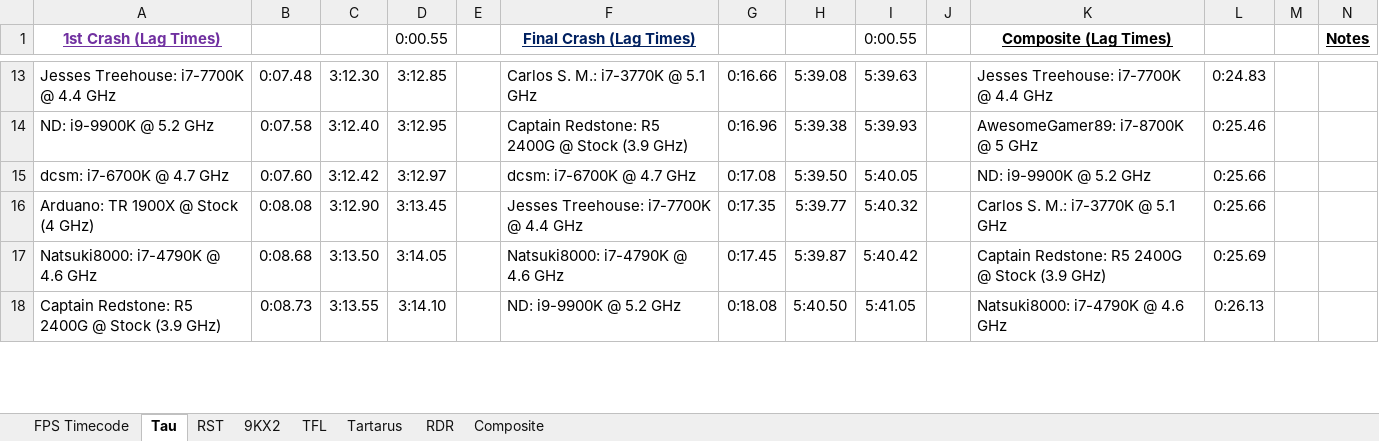
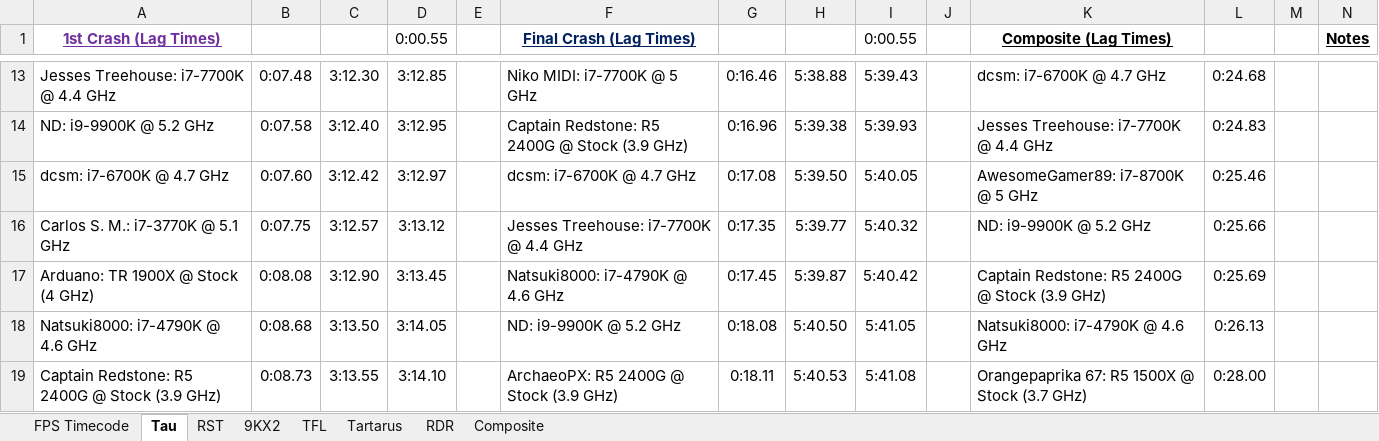
Before and after one commit to Hans5958/Official-2019-Black-MIDI-Mega-Comparison, an Excel workbook: Stats.xlsx, sheet Tau, drawn as a sheet; only a part is shown, gaps mark what is left out; values as stored, in another font and other column widths than the file's, no borders; addresses are those after the commit; the diff covers the shown part only; the diff names each change by its address in the sheet, - before the commit and + after, or states it on an @@ line.

```diff
--- a/Stats.xlsx (sheet Tau)
+++ b/Stats.xlsx (sheet Tau)
-F13 (Final Crash (Lag Times)): Carlos S. M.: i7-3770K @ 5.1 GHz
+F13 (Final Crash (Lag Times)): Niko MIDI: i7-7700K @ 5 GHz
-G13: 0:16.66
+G13: 0:16.46
-H13: 5:39.08
+H13: 5:38.88
-I13 (0:00.55): 5:39.63
+I13 (0:00.55): 5:39.43
-K13 (Composite (Lag Times)): Jesses Treehouse: i7-7700K @ 4.4 GHz
+K13 (Composite (Lag Times)): dcsm: i7-6700K @ 4.7 GHz
-L13: 0:24.83
+L13: 0:24.68
-K14 (Composite (Lag Times)): AwesomeGamer89: i7-8700K @ 5 GHz
+K14 (Composite (Lag Times)): Jesses Treehouse: i7-7700K @ 4.4 GHz
-L14: 0:25.46
+L14: 0:24.83
-K15 (Composite (Lag Times)): ND: i9-9900K @ 5.2 GHz
+K15 (Composite (Lag Times)): AwesomeGamer89: i7-8700K @ 5 GHz
-L15: 0:25.66
+L15: 0:25.46
+row 16: Carlos S. M.: i7-3770K @ 5.1 GHz | 0:07.75 | 3:12.57 | 3:13.12 |  | Jesses Treehouse: i7-7700K @ 4.4 GHz | 0:17.35 | 5:39.77 | 5:40.32 |  | ND: i9-9900K @ 5.2 GHz | 0:25.66
-F17 (Final Crash (Lag Times)): Jesses Treehouse: i7-7700K @ 4.4 GHz
+F17 (Final Crash (Lag Times)): Natsuki8000: i7-4790K @ 4.6 GHz
-G17: 0:17.35
+G17: 0:17.45
-H17: 5:39.77
+H17: 5:39.87
-I17 (0:00.55): 5:40.32
+I17 (0:00.55): 5:40.42
-K17 (Composite (Lag Times)): Carlos S. M.: i7-3770K @ 5.1 GHz
+K17 (Composite (Lag Times)): Captain Redstone: R5 2400G @ Stock (3.9 GHz)
-L17: 0:25.66
+L17: 0:25.69
-F18 (Final Crash (Lag Times)): Natsuki8000: i7-4790K @ 4.6 GHz
+F18 (Final Crash (Lag Times)): ND: i9-9900K @ 5.2 GHz
-G18: 0:17.45
+G18: 0:18.08
-H18: 5:39.87
+H18: 5:40.50
-I18 (0:00.55): 5:40.42
+I18 (0:00.55): 5:41.05
-K18 (Composite (Lag Times)): Captain Redstone: R5 2400G @ Stock (3.9 GHz)
+K18 (Composite (Lag Times)): Natsuki8000: i7-4790K @ 4.6 GHz
-L18: 0:25.69
+L18: 0:26.13
-F19 (Final Crash (Lag Times)): ND: i9-9900K @ 5.2 GHz
+F19 (Final Crash (Lag Times)): ArchaeoPX: R5 2400G @ Stock (3.9 GHz)
-G19: 0:18.08
+G19: 0:18.11
-H19: 5:40.50
+H19: 5:40.53
-I19 (0:00.55): 5:41.05
+I19 (0:00.55): 5:41.08
-K19 (Composite (Lag Times)): Natsuki8000: i7-4790K @ 4.6 GHz
+K19 (Composite (Lag Times)): Orangepaprika 67: R5 1500X @ Stock (3.7 GHz)
-L19: 0:26.13
+L19: 0:28.00
```
Also changed, not shown: 1 added row, 2 removed rows and 57 edited cells elsewhere in this sheet, sheet TFL, sheet Composite, sheet RST, sheet 9KX2, formulas that keep their value.
